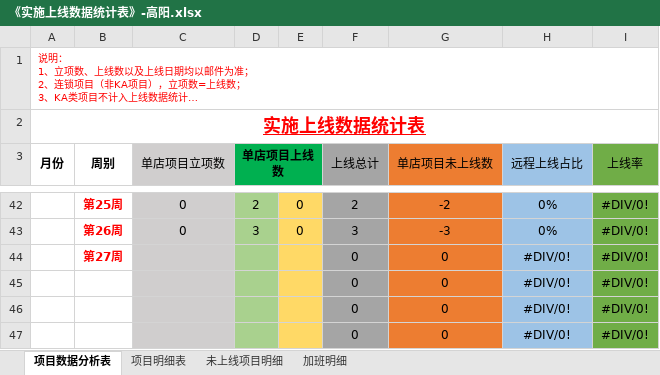
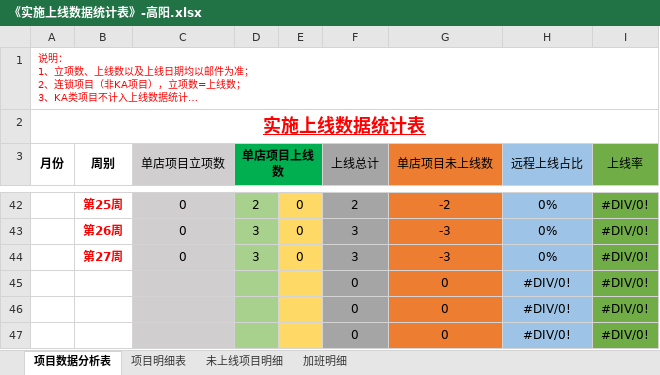
Before and after one commit to zhanglei601396810/NanJing, an Excel workbook: 周数据/《实施上线数据统计表》-高阳.xlsx, sheet 项目数据分析表, drawn as a sheet; only a part is shown, gaps mark what is left out; long unchanged cells end in …; values as stored, in another font and other column widths than the file's, no borders; removed rows and columns are numbered as before the commit, all else as after; the diff names each change by its address in the sheet, - before the commit and + after, or states it on an @@ line.

```diff
--- a/周数据/《实施上线数据统计表》-高阳.xlsx (sheet 项目数据分析表)
+++ b/周数据/《实施上线数据统计表》-高阳.xlsx (sheet 项目数据分析表)
-row 44:  | 第27周 |  |  |  | 0 | 0 | #DIV/0! | #DIV/0!
+row 44:  | 第27周 | 0 | 3 | 0 | 3 | -3 | 0% | #DIV/0!
```
Also changed, not shown: sheet 项目明细表, sheet 加班明细, 1 other file.
